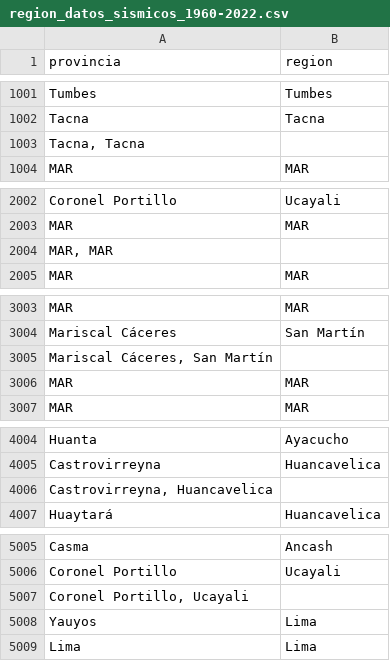
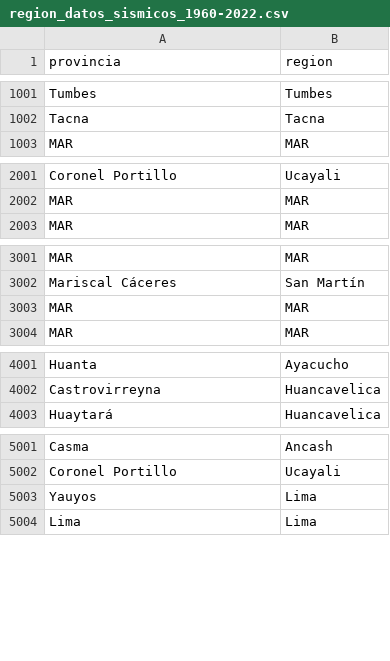
Before and after one commit to kevinramosrivas/G2-MINERIA_DATOS, a CSV file: region_datos_sismicos_1960-2022.csv, drawn as a sheet; only a part is shown, gaps mark what is left out; the diff covers the shown part only.

Commit message:
region 1960-2022

```diff
--- a/region_datos_sismicos_1960-2022.csv
+++ b/region_datos_sismicos_1960-2022.csv
@@ -1002,3 +1002,2 @@ Tumbes, Tumbes
 Tacna, Tacna
-"Tacna, Tacna",
 MAR, MAR
@@ -2003,3 +2002,2 @@ Coronel Portillo, Ucayali
 MAR, MAR
-"MAR, MAR",
 MAR, MAR
@@ -3004,3 +3002,2 @@ MAR, MAR
 Mariscal Cáceres, San Martín
-"Mariscal Cáceres, San Martín",
 MAR, MAR
@@ -4005,3 +4002,2 @@ Huanta, Ayacucho
 Castrovirreyna, Huancavelica
-"Castrovirreyna, Huancavelica",
 Huaytará, Huancavelica
@@ -5006,3 +5002,2 @@ Casma, Ancash
 Coronel Portillo, Ucayali
-"Coronel Portillo, Ucayali",
 Yauyos, Lima
```
Also changed, not shown: 16 removed rows elsewhere in this file.
